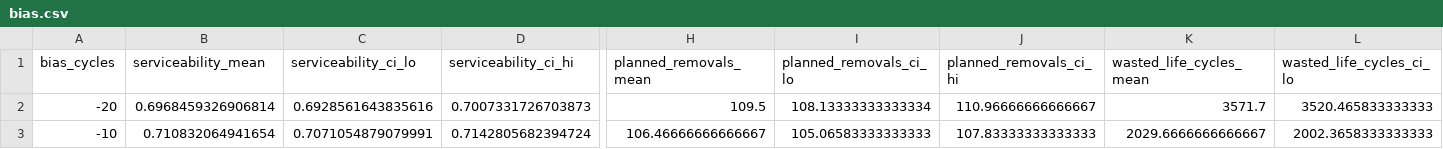
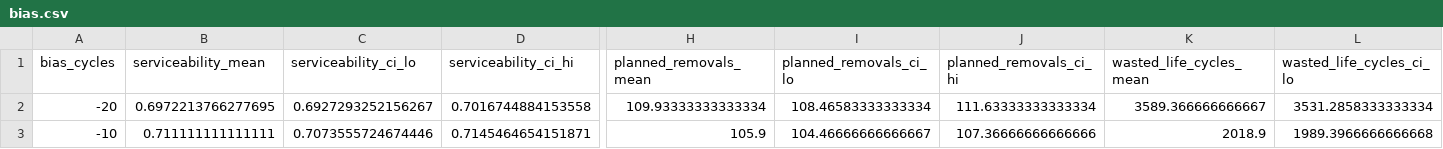
Before and after one commit to muthukkumaranb/shikra, a CSV file: results/bias.csv, drawn as a sheet; only a part is shown, gaps mark what is left out; the diff covers the shown part only; the diff names each change by its address in the sheet, - before the commit and + after, or states it on an @@ line.

```diff
--- a/results/bias.csv
+++ b/results/bias.csv
-B2 (serviceability_mean): 0.6968459326906814
+B2 (serviceability_mean): 0.6972213766277695
-C2 (serviceability_ci_lo): 0.6928561643835616
+C2 (serviceability_ci_lo): 0.6927293252156267
-D2 (serviceability_ci_hi): 0.7007331726703873
+D2 (serviceability_ci_hi): 0.7016744884153558
-H2 (planned_removals_mean): 109.5
+H2 (planned_removals_mean): 109.93333333333334
-I2 (planned_removals_ci_lo): 108.13333333333334
+I2 (planned_removals_ci_lo): 108.46583333333334
-J2 (planned_removals_ci_hi): 110.96666666666667
+J2 (planned_removals_ci_hi): 111.63333333333334
-K2 (wasted_life_cycles_mean): 3571.7
+K2 (wasted_life_cycles_mean): 3589.366666666667
-L2 (wasted_life_cycles_ci_lo): 3520.465833333333
+L2 (wasted_life_cycles_ci_lo): 3531.2858333333334
-B3 (serviceability_mean): 0.710832064941654
+B3 (serviceability_mean): 0.711111111111111
-C3 (serviceability_ci_lo): 0.7071054879079991
+C3 (serviceability_ci_lo): 0.7073555724674446
-D3 (serviceability_ci_hi): 0.7142805682394724
+D3 (serviceability_ci_hi): 0.7145464654151871
-H3 (planned_removals_mean): 106.46666666666667
+H3 (planned_removals_mean): 105.9
-I3 (planned_removals_ci_lo): 105.06583333333333
+I3 (planned_removals_ci_lo): 104.46666666666667
-J3 (planned_removals_ci_hi): 107.83333333333333
+J3 (planned_removals_ci_hi): 107.36666666666666
-K3 (wasted_life_cycles_mean): 2029.6666666666667
+K3 (wasted_life_cycles_mean): 2018.9
-L3 (wasted_life_cycles_ci_lo): 2002.3658333333333
+L3 (wasted_life_cycles_ci_lo): 1989.3966666666668
```
Also changed, not shown: 48 edited cells elsewhere in this file, results/heatmap.csv, results/policies.csv, 11 other files.
